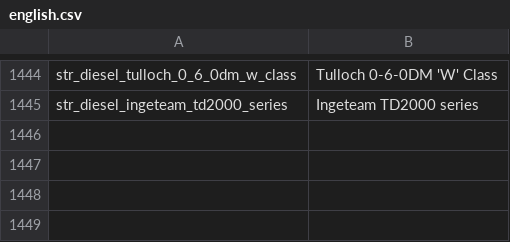
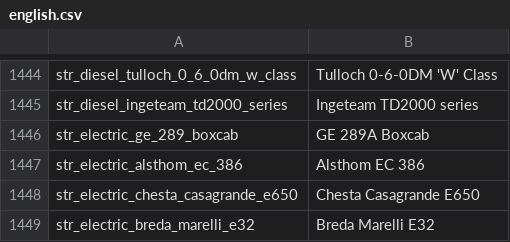
Before and after one commit to nemethviktor/2ccts_revival, a CSV file: lang/english.csv, drawn as a sheet; only a part is shown, gaps mark what is left out.

```diff
--- a/lang/english.csv
+++ b/lang/english.csv
@@ -1445 +1445,5 @@ str_diesel_tulloch_0_6_0dm_w_class,Tulloch 0-6-0DM 'W' Class
 str_diesel_ingeteam_td2000_series,Ingeteam TD2000 series
+str_electric_ge_289_boxcab,GE 289A Boxcab
+str_electric_alsthom_ec_386,Alsthom EC 386
+str_electric_chesta_casagrande_e650,Chesta Casagrande E650
+str_electric_breda_marelli_e32,Breda Marelli E32
```
Also changed, not shown: 28 other files.
